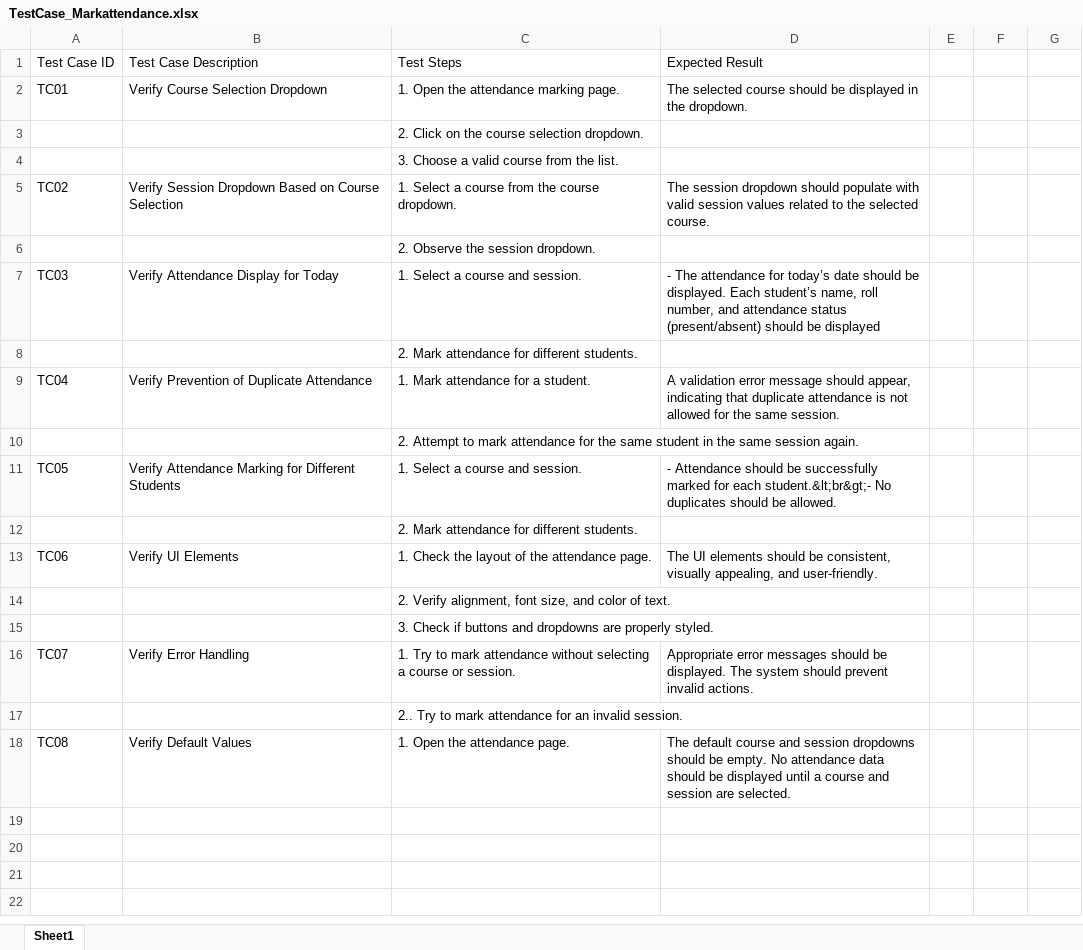
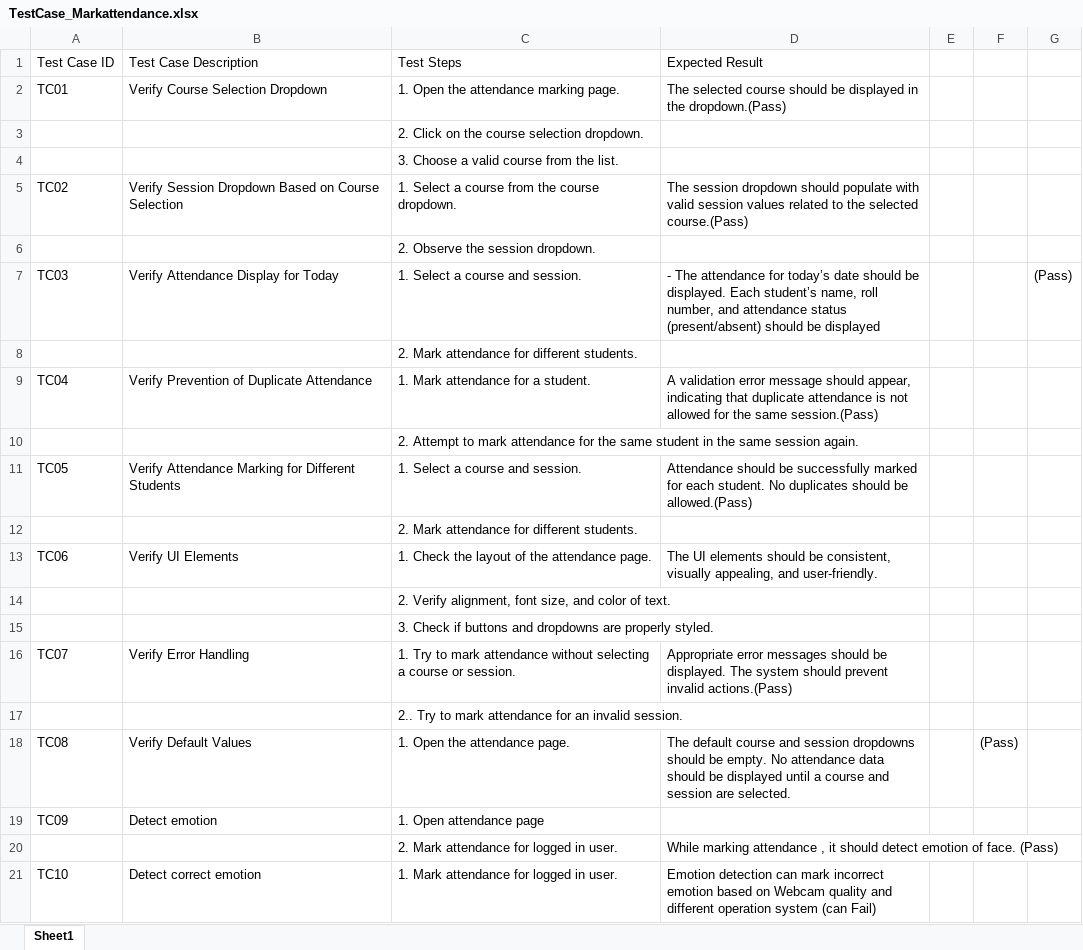
Before and after one commit to Rehanakh/SmartFacialAttendenceSystem-PythonProject, an Excel workbook: app/TestCases/Student/TestCase_Markattendance.xlsx, sheet Sheet1, drawn as a sheet; values as stored, in another font and other column widths than the file's, no borders; the diff names each change by its address in the sheet, - before the commit and + after, or states it on an @@ line.

Commit message:
Added feature to detect emotion while marking attendance and saving it in database .Also updated the Testcase for this feature.

```diff
--- a/app/TestCases/Student/TestCase_Markattendance.xlsx (sheet Sheet1)
+++ b/app/TestCases/Student/TestCase_Markattendance.xlsx (sheet Sheet1)
-D2: …in the dropdown.
+D2: …in the dropdown.(Pass)
-D5: …the selected course.
+D5: …the selected course.(Pass)
-G7: (empty)
+G7: (Pass)
-D9: …the same session.
+D9: …the same session.(Pass)
-D11: - Attendance should be successfully marked for each student.&lt;br&gt;- No duplicates should be allowed.
+D11: Attendance should be successfully marked for each student. No duplicates should be allowed.(Pass)
-D16: …prevent invalid actions.
+D16: …prevent invalid actions.(Pass)
-F18: (empty)
+F18: (Pass)
+row 19: TC09 | Detect emotion | 1. Open attendance page
+row 20:  |  | 2. Mark attendance for logged in user. | While marking attendance , it should detect emotion of face. (Pass)
+row 21: TC10 | Detect correct emotion | 1. Mark attendance for logged in user. | Emotion detection can mark incorrect emotion based on Webcam quality and different operation system (can Fail)
```
Also changed, not shown: 3 other files.
